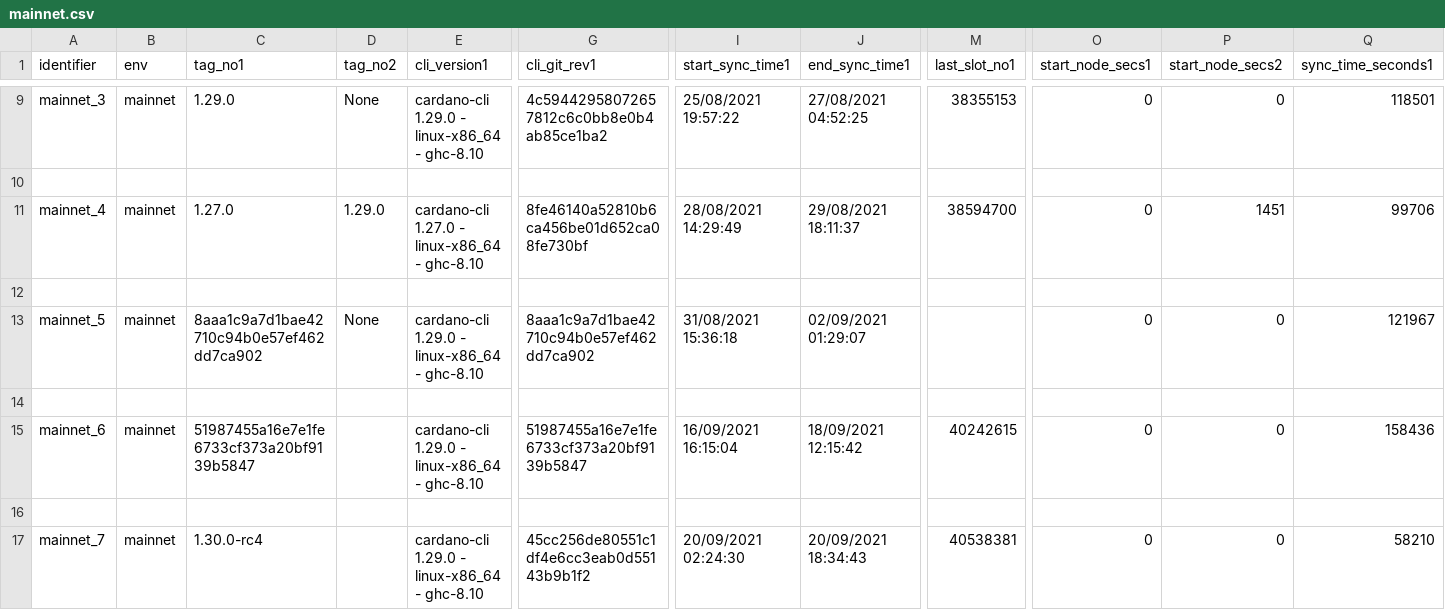
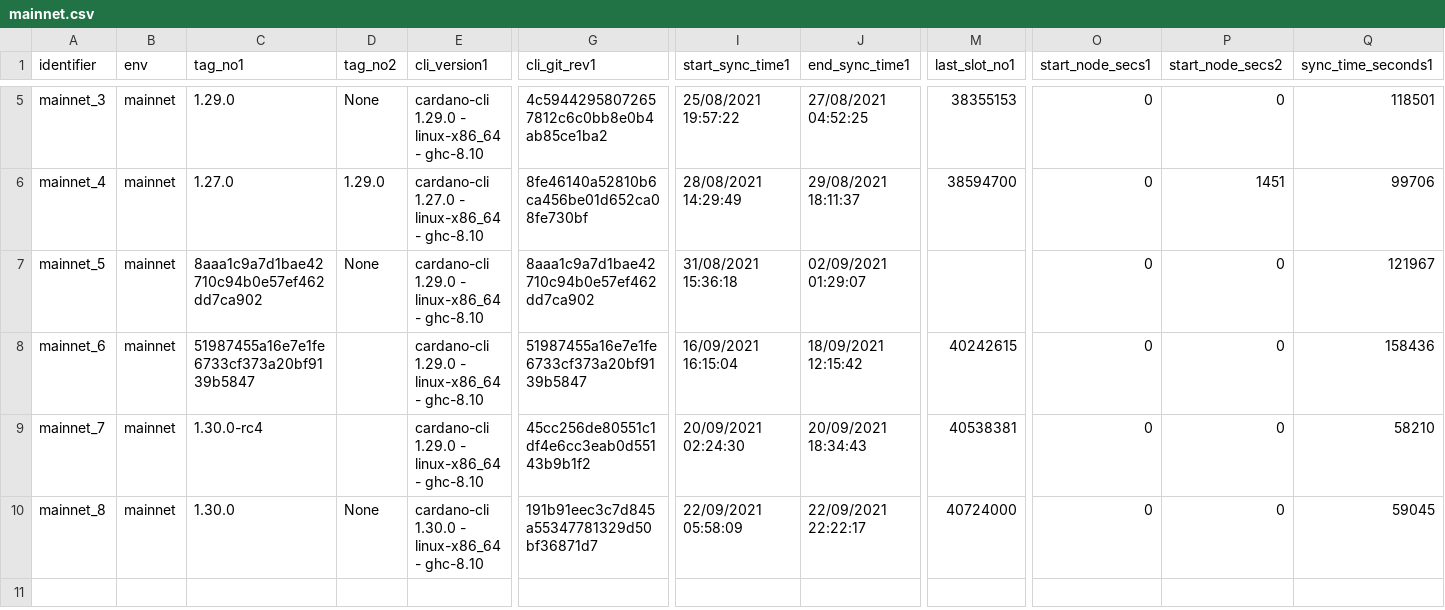
Before and after one commit to saratomaz/cardano-node-tests, a CSV file: sync_tests/csv_files/mainnet.csv, drawn as a sheet; only a part is shown, gaps mark what is left out; removed rows and columns are numbered as before the commit, all else as after; rows hold the shown columns only; the diff covers the shown part only; the diff names each change by its address in the sheet, - before the commit and + after, or states it on an @@ line.

```diff
--- a/sync_tests/csv_files/mainnet.csv
+++ b/sync_tests/csv_files/mainnet.csv
-row 10: (empty)
-row 12: (empty)
-row 14: (empty)
-row 16: (empty)
+row 10: mainnet_8 | mainnet | 1.30.0 | None | cardano-cli 1.30.0 - linux-x86_64 - ghc-8.10 | 191b91eec3c7d845a55347781329d50bf36871d7 | 22/09/2021 05:58:09 | 22/09/2021 22:22:17 | 40724000 | 0 | 0 | 59045
```
Also changed, not shown: 4 removed rows elsewhere in this file, sync_tests/csv_files/mainnet_epoch_duration.csv, 1 other file.
